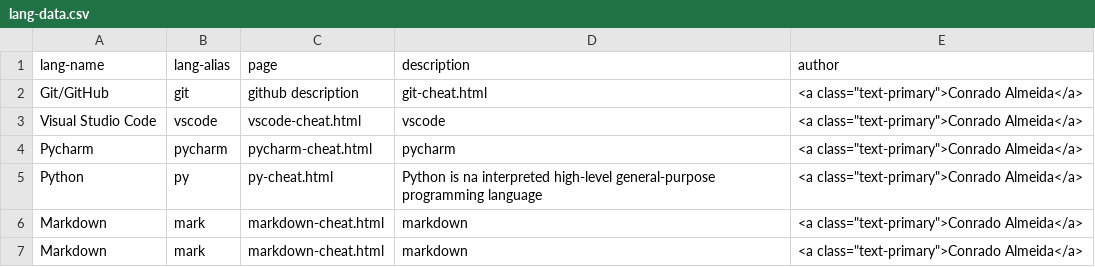
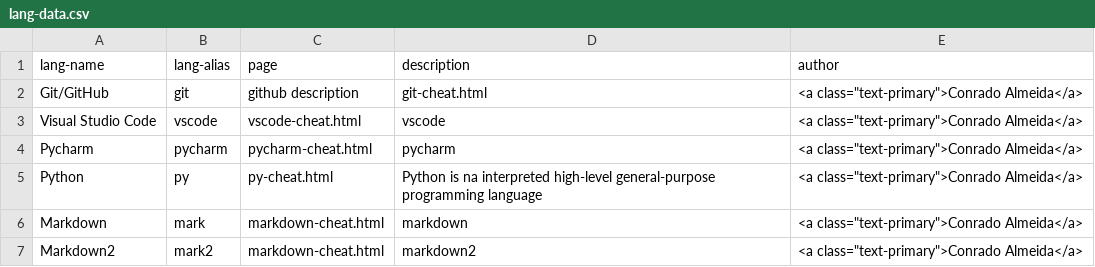
Before and after one commit to ConradoAlmeida/cheatsheets, a CSV file: _data/lang-data.csv, drawn as a sheet.

Commit message:
Update lang-data.csv
teste adicionar item

```diff
--- a/_data/lang-data.csv
+++ b/_data/lang-data.csv
@@ -6,2 +6,2 @@ Python,py,py-cheat.html,Python is na interpreted high-level general-purpose prog
 Markdown,mark,markdown-cheat.html,markdown,"<a class=""text-primary"">Conrado Almeida</a>"
-Markdown,mark,markdown-cheat.html,markdown,"<a class=""text-primary"">Conrado Almeida</a>"
+Markdown2,mark2,markdown-cheat.html,markdown2,"<a class=""text-primary"">Conrado Almeida</a>"
```
